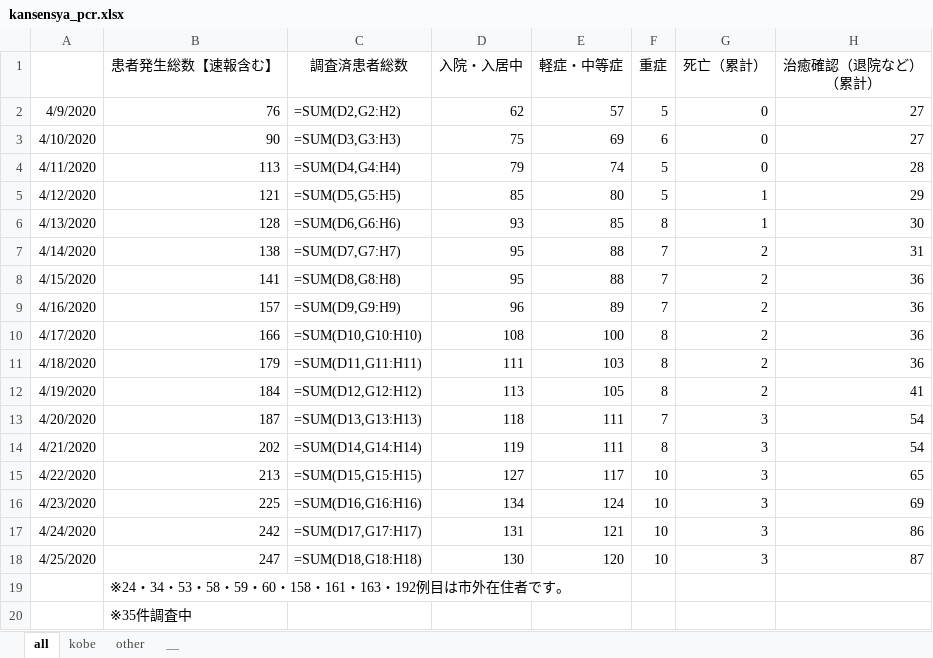
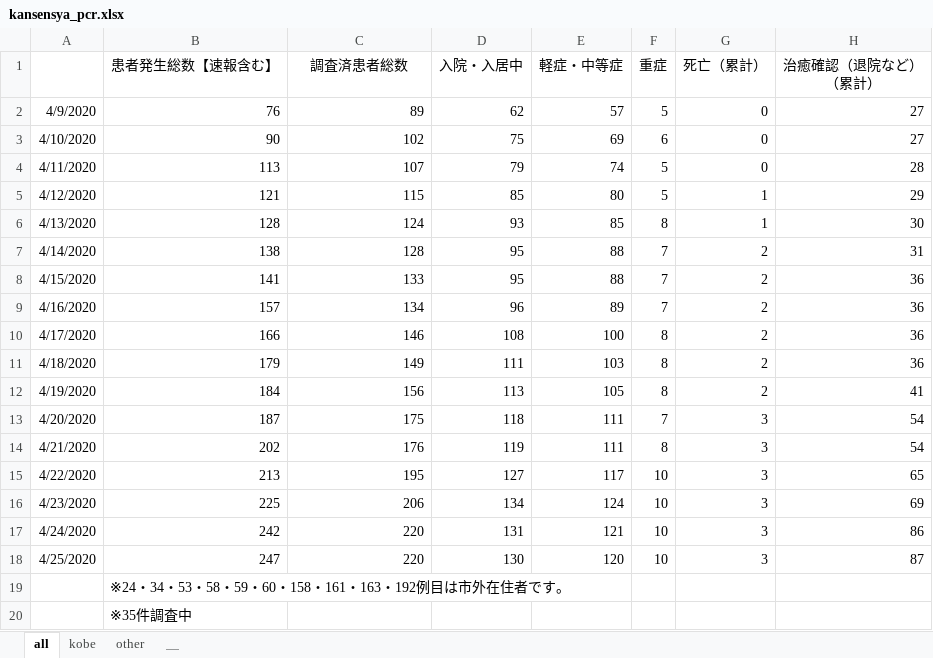
Before and after one commit to y-chan/covid19kobe-scraping, an Excel workbook: kansensya_pcr.xlsx, sheet all, drawn as a sheet; values as stored, in another font and other column widths than the file's, no borders; formulas are shown in place of their values; the diff names each change by its address in the sheet, - before the commit and + after, or states it on an @@ line.

```diff
--- a/kansensya_pcr.xlsx (sheet all)
+++ b/kansensya_pcr.xlsx (sheet all)
-C2 (調査済患者総数): =SUM(D2,G2:H2)
+C2 (調査済患者総数): 89
-C3 (調査済患者総数): =SUM(D3,G3:H3)
+C3 (調査済患者総数): 102
-C4 (調査済患者総数): =SUM(D4,G4:H4)
+C4 (調査済患者総数): 107
-C5 (調査済患者総数): =SUM(D5,G5:H5)
+C5 (調査済患者総数): 115
-C6 (調査済患者総数): =SUM(D6,G6:H6)
+C6 (調査済患者総数): 124
-C7 (調査済患者総数): =SUM(D7,G7:H7)
+C7 (調査済患者総数): 128
-C8 (調査済患者総数): =SUM(D8,G8:H8)
+C8 (調査済患者総数): 133
-C9 (調査済患者総数): =SUM(D9,G9:H9)
+C9 (調査済患者総数): 134
-C10 (調査済患者総数): =SUM(D10,G10:H10)
+C10 (調査済患者総数): 146
-C11 (調査済患者総数): =SUM(D11,G11:H11)
+C11 (調査済患者総数): 149
-C12 (調査済患者総数): =SUM(D12,G12:H12)
+C12 (調査済患者総数): 156
-C13 (調査済患者総数): =SUM(D13,G13:H13)
+C13 (調査済患者総数): 175
-C14 (調査済患者総数): =SUM(D14,G14:H14)
+C14 (調査済患者総数): 176
-C15 (調査済患者総数): =SUM(D15,G15:H15)
+C15 (調査済患者総数): 195
-C16 (調査済患者総数): =SUM(D16,G16:H16)
+C16 (調査済患者総数): 206
-C17 (調査済患者総数): =SUM(D17,G17:H17)
+C17 (調査済患者総数): 220
-C18 (調査済患者総数): =SUM(D18,G18:H18)
+C18 (調査済患者総数): 220
```
Also changed, not shown: 1 other file.
